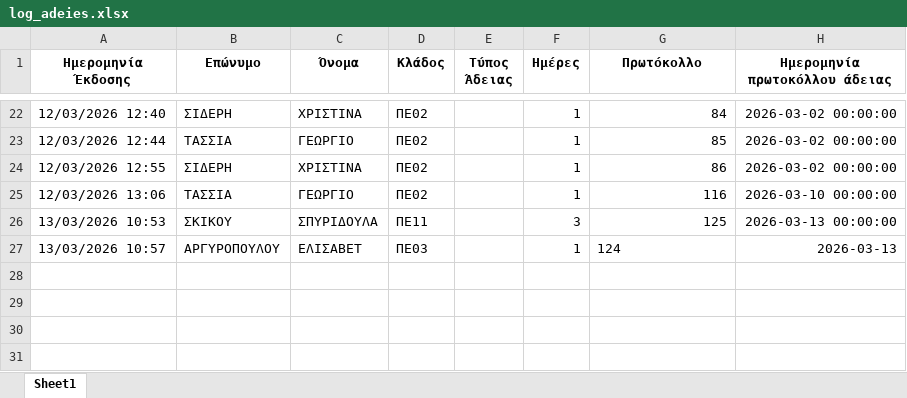
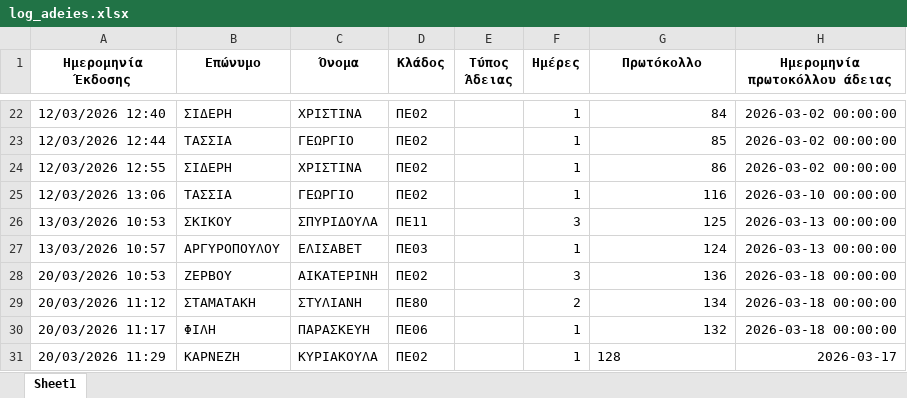
Before and after one commit to pantelisr/MyApps, an Excel workbook: log_adeies.xlsx, sheet Sheet1, drawn as a sheet; only a part is shown, gaps mark what is left out; values as stored, in another font and other column widths than the file's, no borders; the diff names each change by its address in the sheet, - before the commit and + after, or states it on an @@ line.

Commit message:
προσθηκη pdf

```diff
--- a/log_adeies.xlsx (sheet Sheet1)
+++ b/log_adeies.xlsx (sheet Sheet1)
-G27 alignment: left
+G27 alignment: right
-H27 (Ημερομηνία πρωτοκόλλου άδειας): 2026-03-13
+H27 (Ημερομηνία πρωτοκόλλου άδειας): 2026-03-13 00:00:00
+row 28: 20/03/2026 10:53 | ΖΕΡΒΟΥ | ΑΙΚΑΤΕΡΙΝΗ | ΠΕ02 |  | 3 | 136 | 2026-03-18 00:00:00
+row 29: 20/03/2026 11:12 | ΣΤΑΜΑΤΑΚΗ | ΣΤΥΛΙΑΝΗ | ΠΕ80 |  | 2 | 134 | 2026-03-18 00:00:00
+row 30: 20/03/2026 11:17 | ΦΙΛΗ | ΠΑΡΑΣΚΕΥΗ | ΠΕ06 |  | 1 | 132 | 2026-03-18 00:00:00
+row 31: 20/03/2026 11:29 | ΚΑΡΝΕΖΗ | ΚΥΡΙΑΚΟΥΛΑ | ΠΕ02 |  | 1 | 128 | 2026-03-17
```
